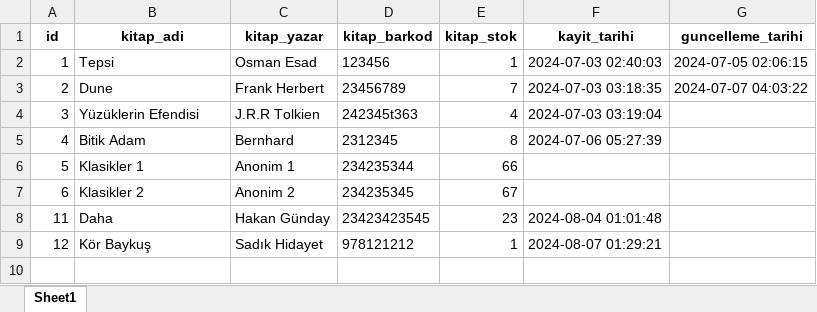
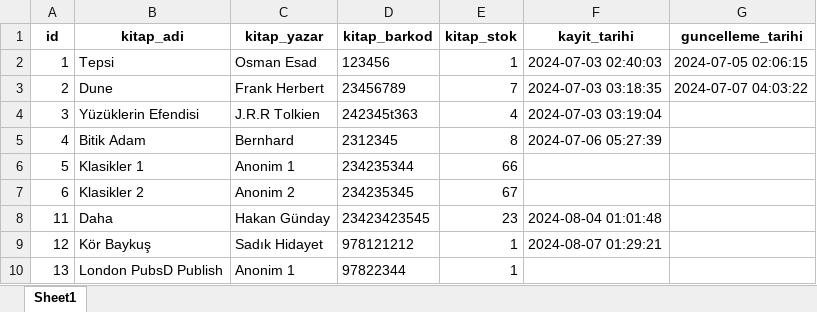
Before and after one commit to osmanesad/kitap_stok_takip_py, an Excel workbook: kitaplar.xlsx, sheet Sheet1, drawn as a sheet; values as stored, in another font and other column widths than the file's, no borders; the diff names each change by its address in the sheet, - before the commit and + after, or states it on an @@ line.

Commit message:
Update kitaplar.xlsx

```diff
--- a/kitaplar.xlsx (sheet Sheet1)
+++ b/kitaplar.xlsx (sheet Sheet1)
+row 10: 13 | London PubsD Publish | Anonim 1 | 97822344 | 1
```
